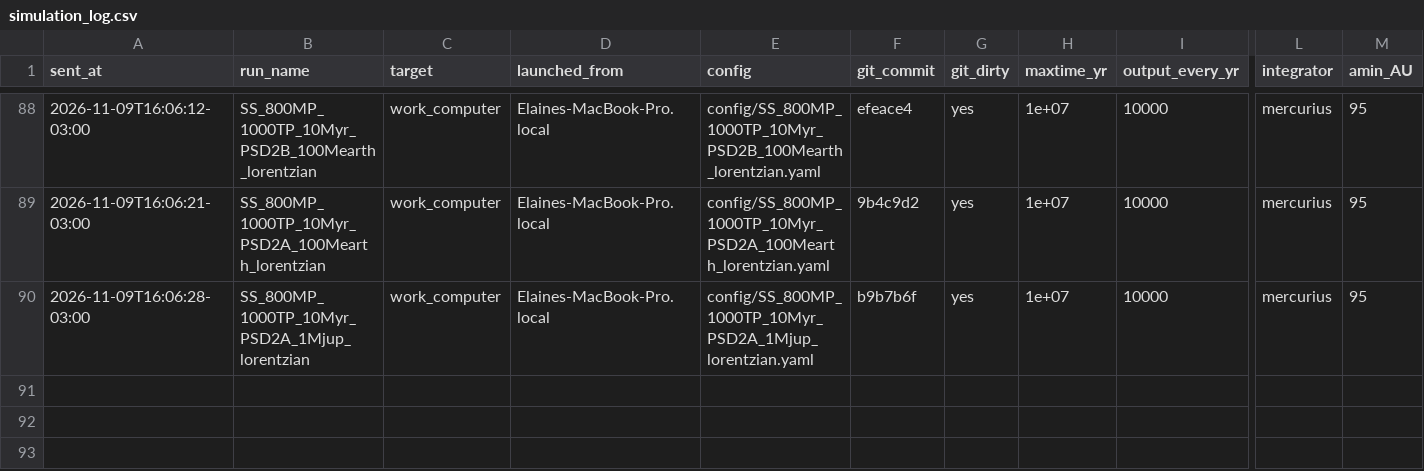
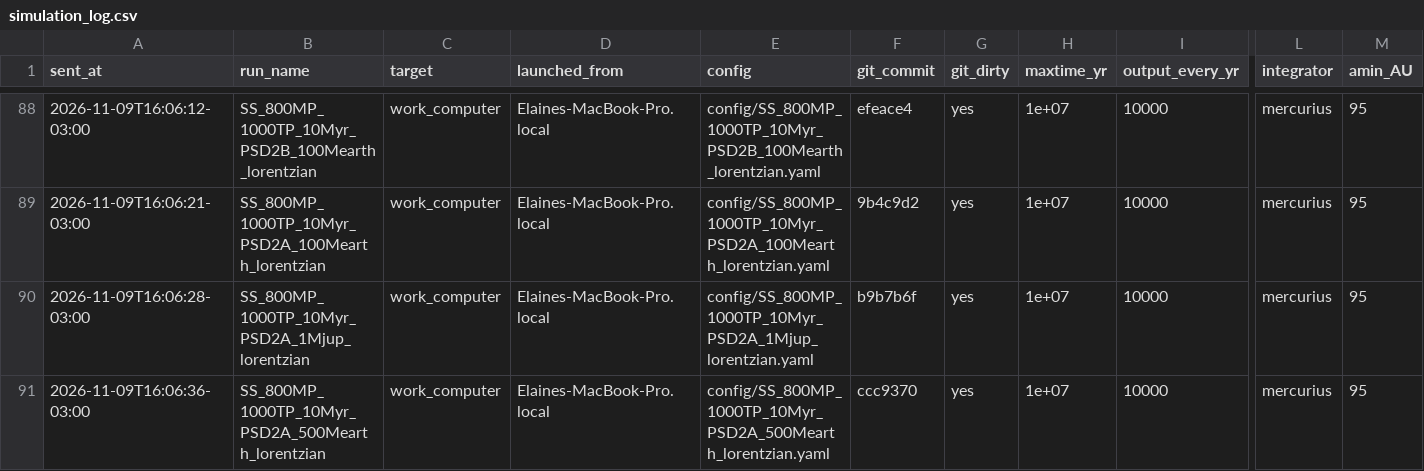
Before and after one commit to elainenieves01/debris-disk-pipeline, a CSV file: simulation_log.csv, drawn as a sheet; only a part is shown, gaps mark what is left out; rows hold the shown columns only; the diff names each change by its address in the sheet, - before the commit and + after, or states it on an @@ line.

Commit message:
Run log: launched SS_800MP_1000TP_10Myr_PSD2A_500Mearth_lorentzian on work_computer

```diff
--- a/simulation_log.csv
+++ b/simulation_log.csv
+row 91: 2026-11-09T16:06:36-03:00 | SS_800MP_1000TP_10Myr_PSD2A_500Mearth_lorentzian | work_computer | Elaines-MacBook-Pro.local | config/SS_800MP_1000TP_10Myr_PSD2A_500Mearth_lorentzian.yaml | ccc9370 | yes | 1e+07 | 10000 | mercurius | 95
```
